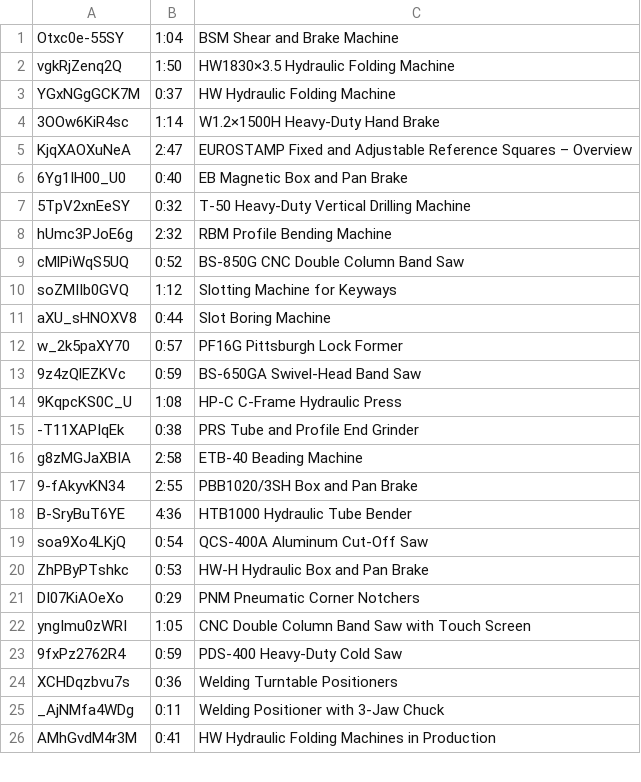
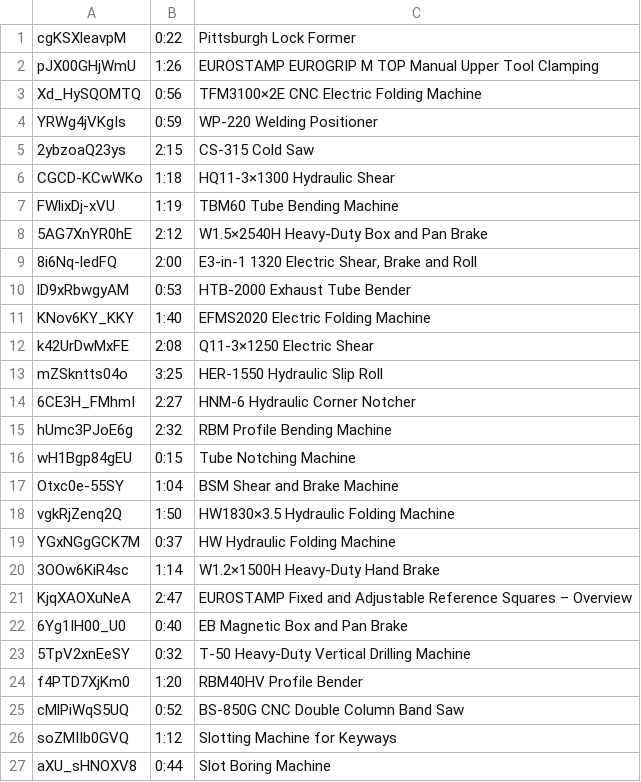
Before and after one commit to novotechmachinetools/novotechmachinetools, a TSV file: tools/novotech-youtube-videos.tsv, drawn as a sheet; only a part is shown; the shorter side is filled out with more unchanged rows.

```diff
--- a/tools/novotech-youtube-videos.tsv
+++ b/tools/novotech-youtube-videos.tsv
@@ -1 +1,17 @@
+cgKSXleavpM	0:22	Pittsburgh Lock Former
+pJX00GHjWmU	1:26	EUROSTAMP EUROGRIP M TOP Manual Upper Tool Clamping
+Xd_HySQOMTQ	0:56	TFM3100×2E CNC Electric Folding Machine
+YRWg4jVKgIs	0:59	WP-220 Welding Positioner
+2ybzoaQ23ys	2:15	CS-315 Cold Saw
+CGCD-KCwWKo	1:18	HQ11-3×1300 Hydraulic Shear
+FWlixDj-xVU	1:19	TBM60 Tube Bending Machine
+5AG7XnYR0hE	2:12	W1.5×2540H Heavy-Duty Box and Pan Brake
+8i6Nq-ledFQ	2:00	E3-in-1 1320 Electric Shear, Brake and Roll
+lD9xRbwgyAM	0:53	HTB-2000 Exhaust Tube Bender
+KNov6KY_KKY	1:40	EFMS2020 Electric Folding Machine
+k42UrDwMxFE	2:08	Q11-3×1250 Electric Shear
+mZSkntts04o	3:25	HER-1550 Hydraulic Slip Roll
+6CE3H_FMhmI	2:27	HNM-6 Hydraulic Corner Notcher
+hUmc3PJoE6g	2:32	RBM Profile Bending Machine
+wH1Bgp84gEU	0:15	Tube Notching Machine
 Otxc0e-55SY	1:04	BSM Shear and Brake Machine
@@ -7,3 +23,3 @@ KjqXAOXuNeA	2:47	EUROSTAMP Fixed and Adjustable Reference Squares – Overview
 5TpV2xnEeSY	0:32	T-50 Heavy-Duty Vertical Drilling Machine
-hUmc3PJoE6g	2:32	RBM Profile Bending Machine
+f4PTD7XjKm0	1:20	RBM40HV Profile Bender
 cMlPiWqS5UQ	0:52	BS-850G CNC Double Column Band Saw
```
Also changed, not shown: 19 other files.
